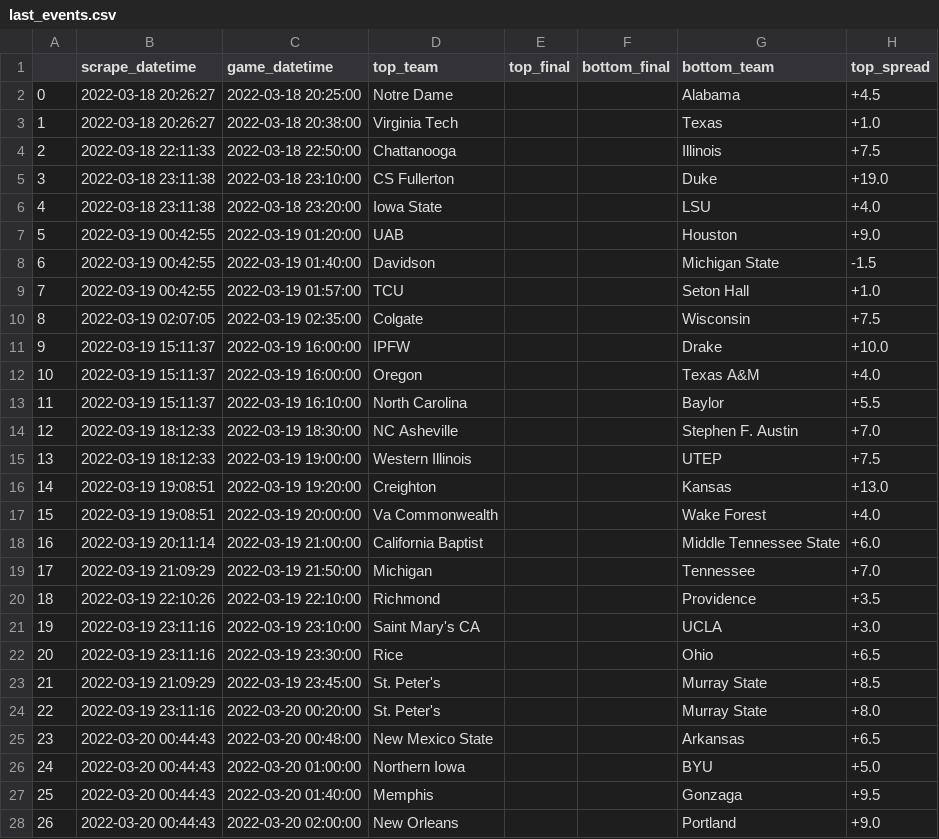
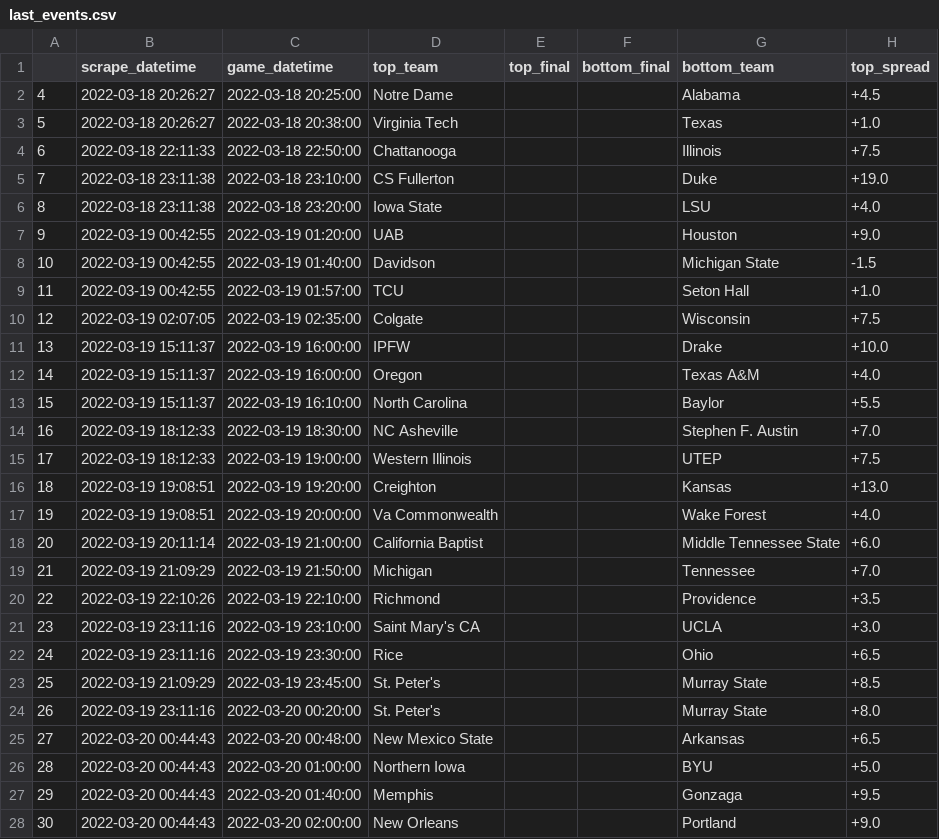
Before and after one commit to rileypeterson/movada, a CSV file: ncaab/data/bovada/last_events.csv, drawn as a sheet; only a part is shown; the diff covers the shown part only; the diff names each change by its address in the sheet, - before the commit and + after, or states it on an @@ line.

```diff
--- a/ncaab/data/bovada/last_events.csv
+++ b/ncaab/data/bovada/last_events.csv
-A2: 0
+A2: 4
-A3: 1
+A3: 5
-A4: 2
+A4: 6
-A5: 3
+A5: 7
-A6: 4
+A6: 8
-A7: 5
+A7: 9
-A8: 6
+A8: 10
-A9: 7
+A9: 11
-A10: 8
+A10: 12
-A11: 9
+A11: 13
-A12: 10
+A12: 14
-A13: 11
+A13: 15
-A14: 12
+A14: 16
-A15: 13
+A15: 17
-A16: 14
+A16: 18
-A17: 15
+A17: 19
-A18: 16
+A18: 20
-A19: 17
+A19: 21
-A20: 18
+A20: 22
-A21: 19
+A21: 23
-A22: 20
+A22: 24
-A23: 21
+A23: 25
-A24: 22
+A24: 26
-A25: 23
+A25: 27
-A26: 24
+A26: 28
-A27: 25
+A27: 29
-A28: 26
+A28: 30
```
Also changed, not shown: 4 added rows and 58 edited cells elsewhere in this file, ncaab/data/bovada/next_events.csv.
